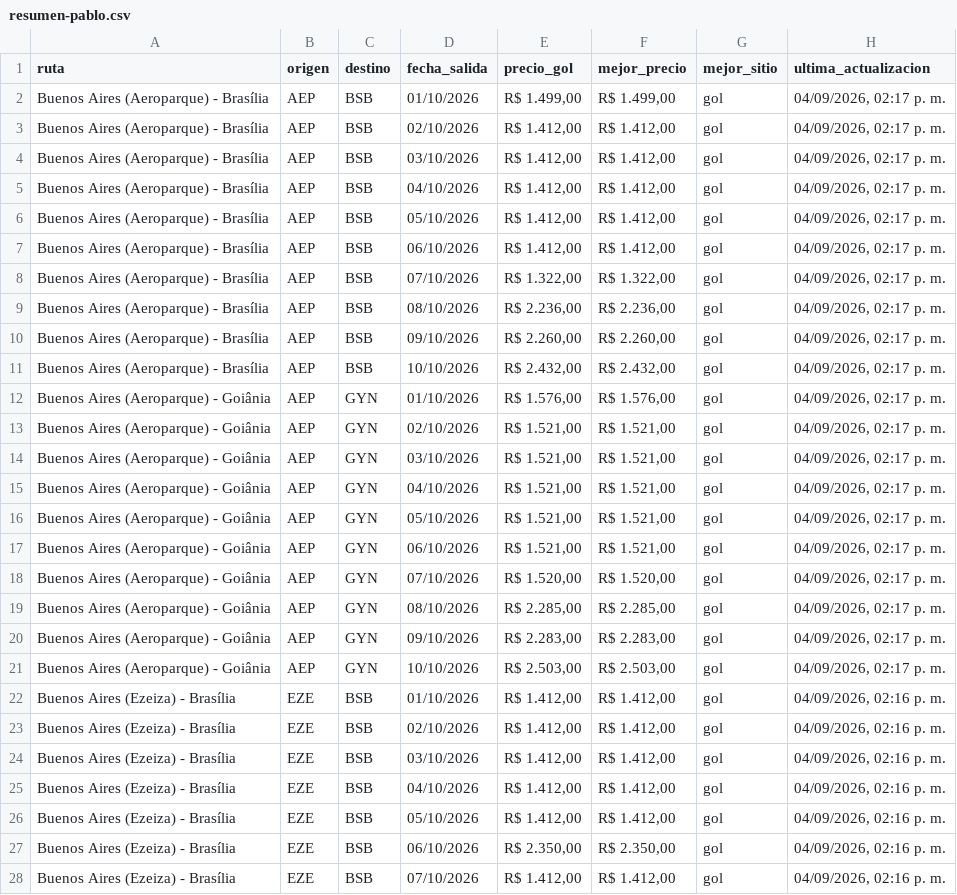
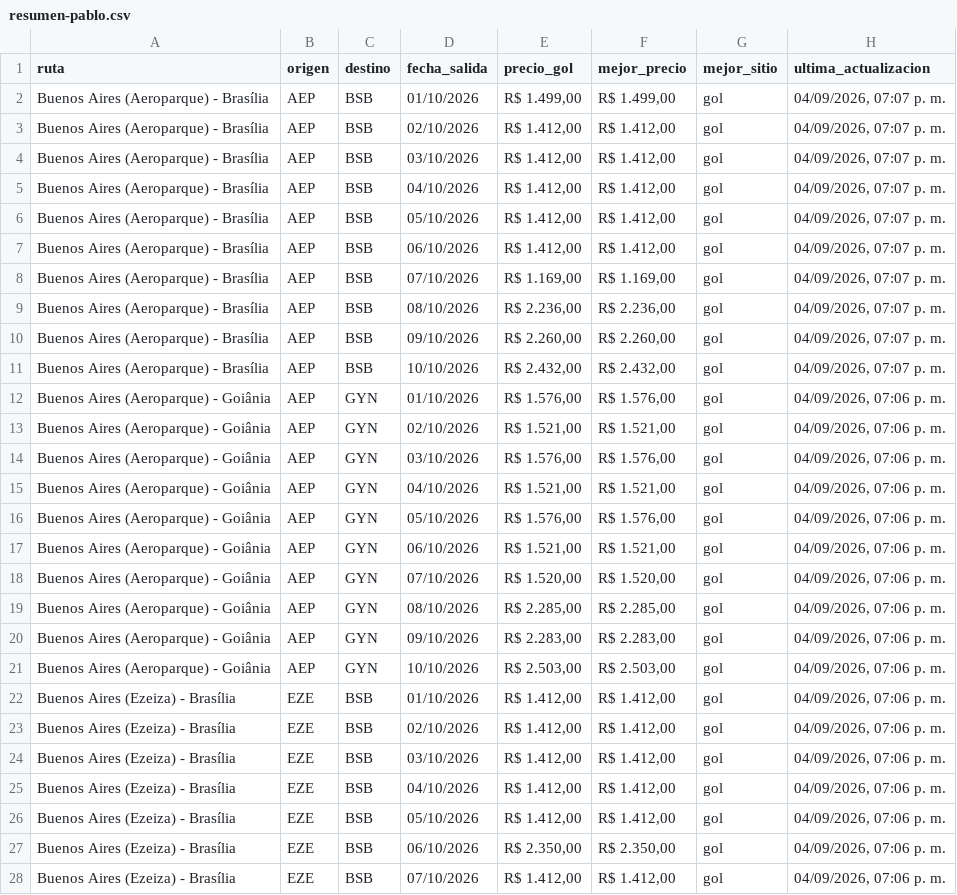
Before and after one commit to PabloNicolasAcevedo/vuelos-tracker, a CSV file: data/resumen-pablo.csv, drawn as a sheet; only a part is shown; the diff covers the shown part only; the diff names each change by its address in the sheet, - before the commit and + after, or states it on an @@ line.

```diff
--- a/data/resumen-pablo.csv
+++ b/data/resumen-pablo.csv
-H2:H11 (ultima_actualizacion): 04/09/2026, 02:17 p. m.
+H2:H11 (ultima_actualizacion): 04/09/2026, 07:07 p. m.
-E8 (precio_gol): R$ 1.322,00
+E8 (precio_gol): R$ 1.169,00
-F8 (mejor_precio): R$ 1.322,00
+F8 (mejor_precio): R$ 1.169,00
-H12:H21 (ultima_actualizacion): 04/09/2026, 02:17 p. m.
+H12:H21 (ultima_actualizacion): 04/09/2026, 07:06 p. m.
-E14 (precio_gol): R$ 1.521,00
+E14 (precio_gol): R$ 1.576,00
-F14 (mejor_precio): R$ 1.521,00
+F14 (mejor_precio): R$ 1.576,00
-E16 (precio_gol): R$ 1.521,00
+E16 (precio_gol): R$ 1.576,00
-F16 (mejor_precio): R$ 1.521,00
+F16 (mejor_precio): R$ 1.576,00
-H22:H28 (ultima_actualizacion): 04/09/2026, 02:16 p. m.
+H22:H28 (ultima_actualizacion): 04/09/2026, 07:06 p. m.
```
Also changed, not shown: 15 edited cells elsewhere in this file, data/resumen-david.csv, 14 other files.
